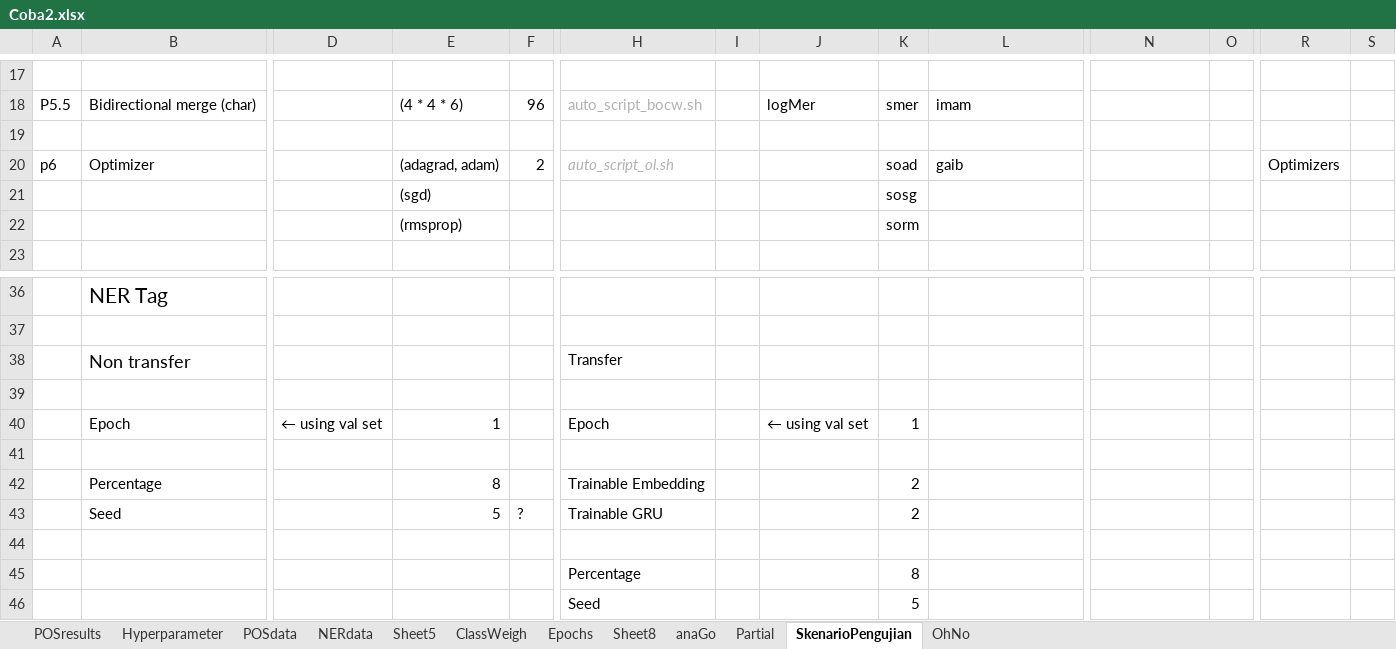
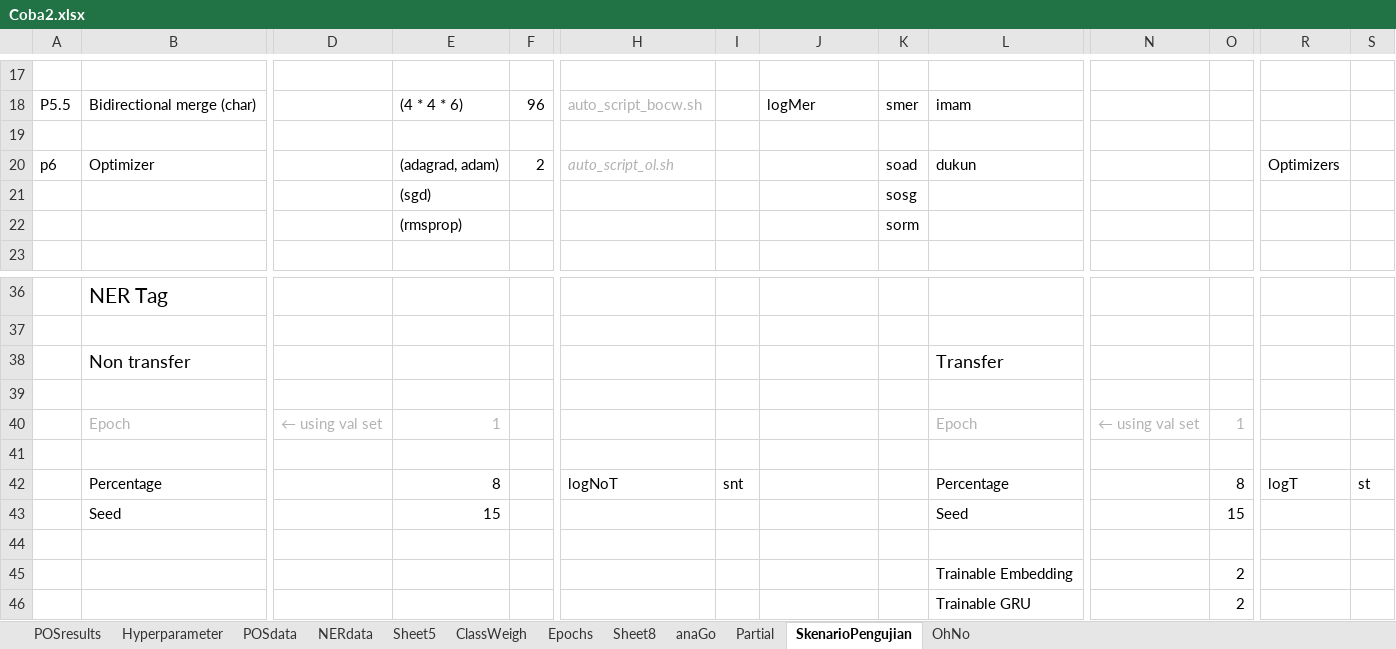
Before and after one commit to joshuakosasih/TA, an Excel workbook: Coba2.xlsx, sheet SkenarioPengujian, drawn as a sheet; only a part is shown, gaps mark what is left out; values as stored, in another font and other column widths than the file's, no borders; removed rows and columns are numbered as before the commit, all else as after; rows hold the shown columns only; the diff names each change by its address in the sheet, - before the commit and + after, or states it on an @@ line.

```diff
--- a/Coba2.xlsx (sheet SkenarioPengujian)
+++ b/Coba2.xlsx (sheet SkenarioPengujian)
-L20: gaib
+L20: dukun
-row 38:  | Non transfer |  |  |  | Transfer
+row 38:  | Non transfer |  |  |  |  |  |  |  | Transfer
-row 40:  | Epoch | ← using val set | 1 |  | Epoch |  | ← using val set | 1
+row 40:  | Epoch | ← using val set | 1 |  |  |  |  |  | Epoch | ← using val set | 1
-row 42:  | Percentage |  | 8 |  | Trainable Embedding |  |  | 2
-row 43:  | Seed |  | 5 | ? | Trainable GRU |  |  | 2
+row 42:  | Percentage |  | 8 |  | logNoT | snt |  |  | Percentage |  | 8 | logT | st
+row 43:  | Seed |  | 15 |  |  |  |  |  | Seed |  | 15
-row 45:  |  |  |  |  | Percentage |  |  | 8
-row 46:  |  |  |  |  | Seed |  |  | 5
+row 45:  |  |  |  |  |  |  |  |  | Trainable Embedding |  | 2
+row 46:  |  |  |  |  |  |  |  |  | Trainable GRU |  | 2
```
Also changed, not shown: charts or pictures, Defaults/defaults.xlsx.
